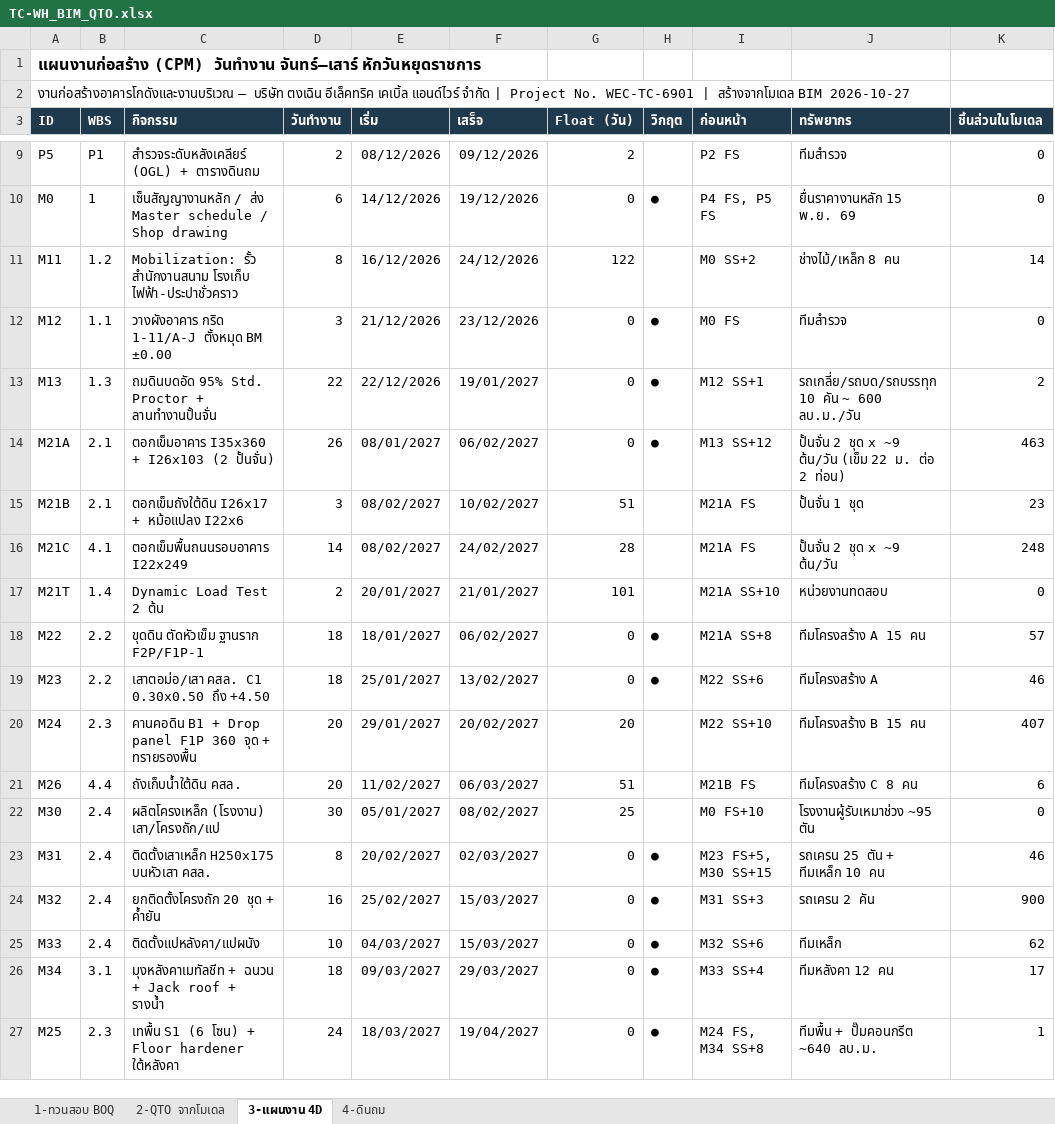
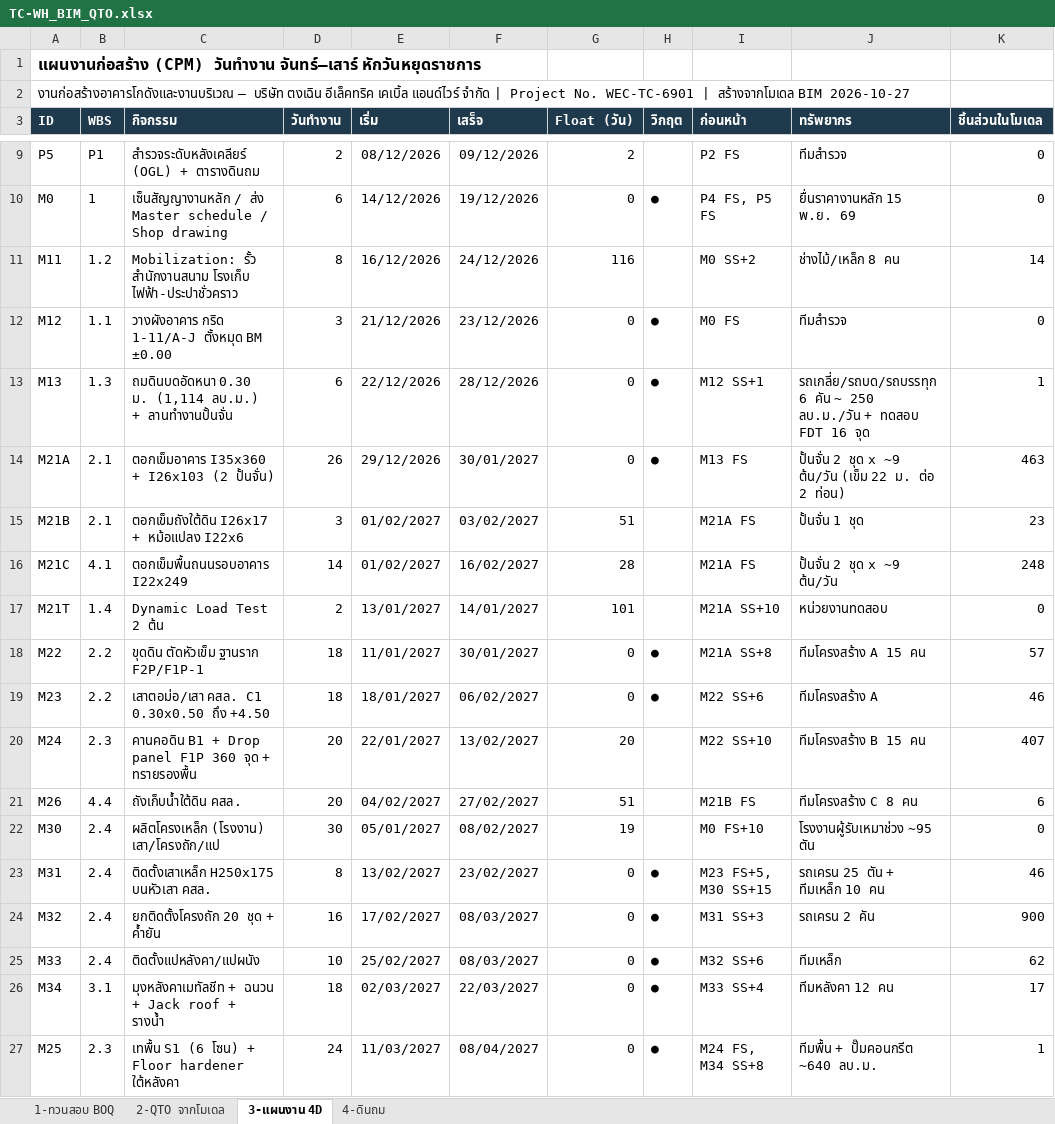
Before and after one commit to WIWATTRAI/LITTLEFARM, an Excel workbook: tongcheng-bim/out/TC-WH_BIM_QTO.xlsx, sheet 3-แผนงาน 4D, drawn as a sheet; only a part is shown, gaps mark what is left out; values as stored, in another font and other column widths than the file's, no borders; the diff covers the shown part only; the diff names each change by its address in the sheet, - before the commit and + after, or states it on an @@ line.

```diff
--- a/tongcheng-bim/out/TC-WH_BIM_QTO.xlsx (sheet 3-แผนงาน 4D)
+++ b/tongcheng-bim/out/TC-WH_BIM_QTO.xlsx (sheet 3-แผนงาน 4D)
-G11 (Float (วัน)): 122
+G11 (Float (วัน)): 116
-C13 (กิจกรรม): ถมดินบดอัด 95% Std. Proctor + ลานทำงานปั้นจั่น
+C13 (กิจกรรม): ถมดินบดอัดหนา 0.30 ม. (1,114 ลบ.ม.) + ลานทำงานปั้นจั่น
-D13 (วันทำงาน): 22
+D13 (วันทำงาน): 6
-F13 (เสร็จ): 19/01/2027
+F13 (เสร็จ): 28/12/2026
-J13 (ทรัพยากร): รถเกลี่ย/รถบด/รถบรรทุก 10 คัน ~ 600 ลบ.ม./วัน
+J13 (ทรัพยากร): รถเกลี่ย/รถบด/รถบรรทุก 6 คัน ~ 250 ลบ.ม./วัน + ทดสอบ FDT 16 จุด
-K13 (ชิ้นส่วนในโมเดล): 2
+K13 (ชิ้นส่วนในโมเดล): 1
-E14 (เริ่ม): 08/01/2027
+E14 (เริ่ม): 29/12/2026
-F14 (เสร็จ): 06/02/2027
+F14 (เสร็จ): 30/01/2027
-I14 (ก่อนหน้า): M13 SS+12
+I14 (ก่อนหน้า): M13 FS
-E15:E16 (เริ่ม): 08/02/2027
+E15:E16 (เริ่ม): 01/02/2027
-F15 (เสร็จ): 10/02/2027
+F15 (เสร็จ): 03/02/2027
-F16 (เสร็จ): 24/02/2027
+F16 (เสร็จ): 16/02/2027
-E17 (เริ่ม): 20/01/2027
+E17 (เริ่ม): 13/01/2027
-F17 (เสร็จ): 21/01/2027
+F17 (เสร็จ): 14/01/2027
-E18 (เริ่ม): 18/01/2027
+E18 (เริ่ม): 11/01/2027
-F18 (เสร็จ): 06/02/2027
+F18 (เสร็จ): 30/01/2027
-E19 (เริ่ม): 25/01/2027
+E19 (เริ่ม): 18/01/2027
-F19 (เสร็จ): 13/02/2027
+F19 (เสร็จ): 06/02/2027
-E20 (เริ่ม): 29/01/2027
+E20 (เริ่ม): 22/01/2027
-F20 (เสร็จ): 20/02/2027
+F20 (เสร็จ): 13/02/2027
-E21 (เริ่ม): 11/02/2027
+E21 (เริ่ม): 04/02/2027
-F21 (เสร็จ): 06/03/2027
+F21 (เสร็จ): 27/02/2027
-G22 (Float (วัน)): 25
+G22 (Float (วัน)): 19
-E23 (เริ่ม): 20/02/2027
+E23 (เริ่ม): 13/02/2027
-F23 (เสร็จ): 02/03/2027
+F23 (เสร็จ): 23/02/2027
-E24 (เริ่ม): 25/02/2027
+E24 (เริ่ม): 17/02/2027
-F24:F25 (เสร็จ): 15/03/2027
+F24:F25 (เสร็จ): 08/03/2027
-E25 (เริ่ม): 04/03/2027
+E25 (เริ่ม): 25/02/2027
-E26 (เริ่ม): 09/03/2027
+E26 (เริ่ม): 02/03/2027
-F26 (เสร็จ): 29/03/2027
+F26 (เสร็จ): 22/03/2027
-E27 (เริ่ม): 18/03/2027
+E27 (เริ่ม): 11/03/2027
-F27 (เสร็จ): 19/04/2027
+F27 (เสร็จ): 08/04/2027
```
Also changed, not shown: 26 edited cells elsewhere in this sheet, sheet 4-ดินถม, sheet 2-QTO จากโมเดล, sheet 1-ทวนสอบ BOQ, tongcheng-bim/out/01_BOQ_งานหลัก_v2.xlsx, 8 other files.
